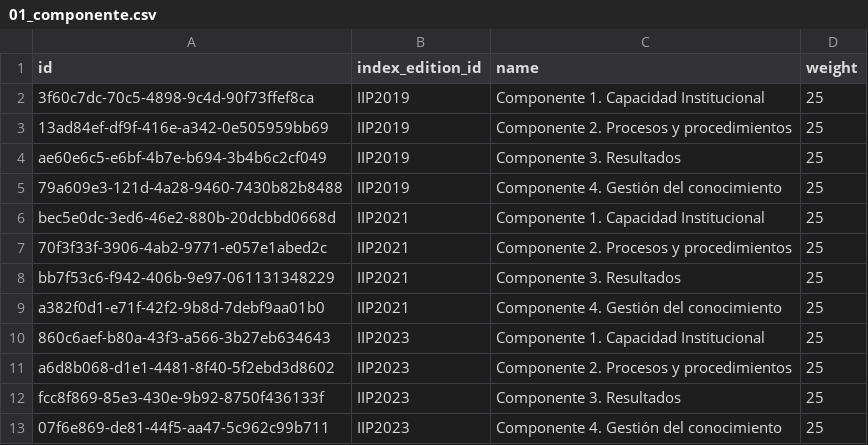
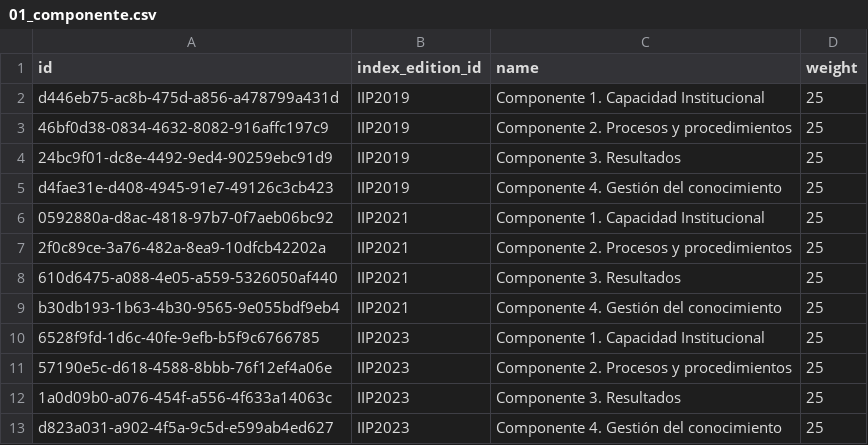
Before and after one commit to LABCapital-VD/IIP-Datos, a CSV file: JupyterNBs/output/01_componente.csv, drawn as a sheet.

```diff
--- a/JupyterNBs/output/01_componente.csv
+++ b/JupyterNBs/output/01_componente.csv
@@ -1,13 +1,13 @@
 id|index_edition_id|name|weight
-3f60c7dc-70c5-4898-9c4d-90f73ffef8ca|IIP2019|Componente 1. Capacidad Institucional|25
-13ad84ef-df9f-416e-a342-0e505959bb69|IIP2019|Componente 2. Procesos y procedimientos|25
-ae60e6c5-e6bf-4b7e-b694-3b4b6c2cf049|IIP2019|Componente 3. Resultados|25
-79a609e3-121d-4a28-9460-7430b82b8488|IIP2019|Componente 4. Gestión del conocimiento|25
-bec5e0dc-3ed6-46e2-880b-20dcbbd0668d|IIP2021|Componente 1. Capacidad Institucional|25
-70f3f33f-3906-4ab2-9771-e057e1abed2c|IIP2021|Componente 2. Procesos y procedimientos|25
-bb7f53c6-f942-406b-9e97-061131348229|IIP2021|Componente 3. Resultados|25
-a382f0d1-e71f-42f2-9b8d-7debf9aa01b0|IIP2021|Componente 4. Gestión del conocimiento|25
-860c6aef-b80a-43f3-a566-3b27eb634643|IIP2023|Componente 1. Capacidad Institucional|25
-a6d8b068-d1e1-4481-8f40-5f2ebd3d8602|IIP2023|Componente 2. Procesos y procedimientos|25
-fcc8f869-85e3-430e-9b92-8750f436133f|IIP2023|Componente 3. Resultados|25
-07f6e869-de81-44f5-aa47-5c962c99b711|IIP2023|Componente 4. Gestión del conocimiento|25
+d446eb75-ac8b-475d-a856-a478799a431d|IIP2019|Componente 1. Capacidad Institucional|25
+46bf0d38-0834-4632-8082-916affc197c9|IIP2019|Componente 2. Procesos y procedimientos|25
+24bc9f01-dc8e-4492-9ed4-90259ebc91d9|IIP2019|Componente 3. Resultados|25
+d4fae31e-d408-4945-91e7-49126c3cb423|IIP2019|Componente 4. Gestión del conocimiento|25
+0592880a-d8ac-4818-97b7-0f7aeb06bc92|IIP2021|Componente 1. Capacidad Institucional|25
+2f0c89ce-3a76-482a-8ea9-10dfcb42202a|IIP2021|Componente 2. Procesos y procedimientos|25
+610d6475-a088-4e05-a559-5326050af440|IIP2021|Componente 3. Resultados|25
+b30db193-1b63-4b30-9565-9e055bdf9eb4|IIP2021|Componente 4. Gestión del conocimiento|25
+6528f9fd-1d6c-40fe-9efb-b5f9c6766785|IIP2023|Componente 1. Capacidad Institucional|25
+57190e5c-d618-4588-8bbb-76f12ef4a06e|IIP2023|Componente 2. Procesos y procedimientos|25
+1a0d09b0-a076-454f-a556-4f633a14063c|IIP2023|Componente 3. Resultados|25
+d823a031-a902-4f5a-9c5d-e599ab4ed627|IIP2023|Componente 4. Gestión del conocimiento|25
```
Also changed, not shown: JupyterNBs/output/00_indices.csv, JupyterNBs/output/00_sectores.csv, 24 other files.
